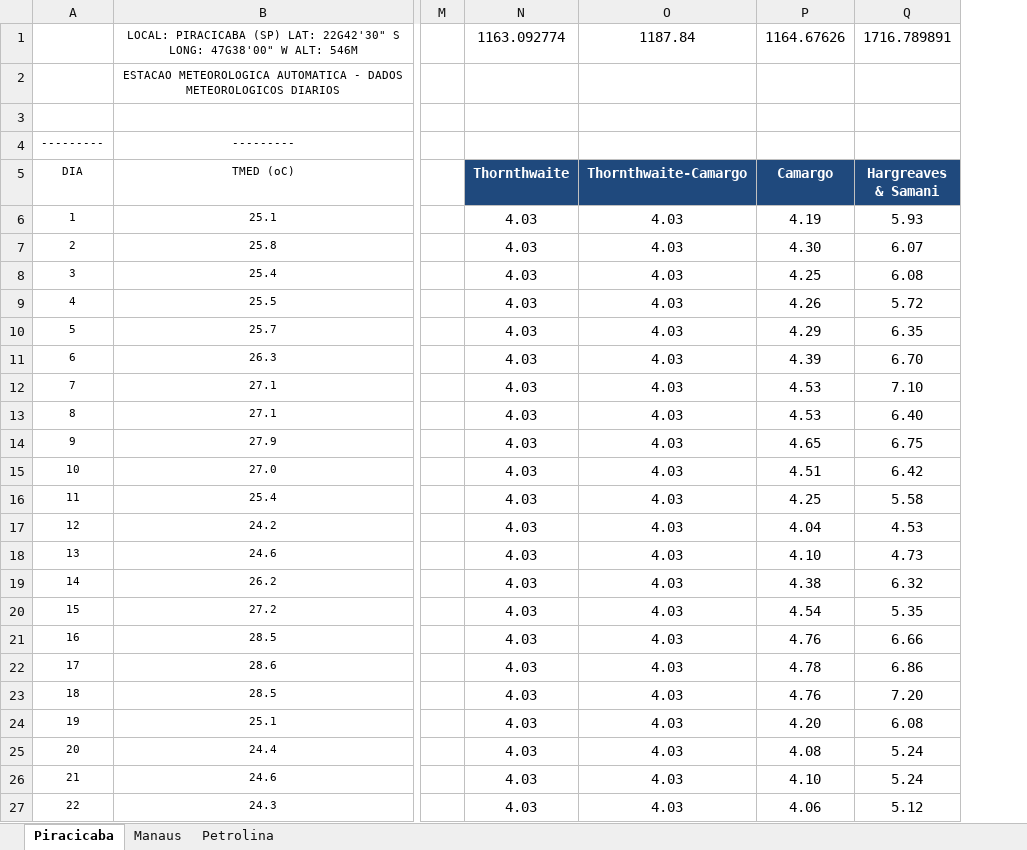
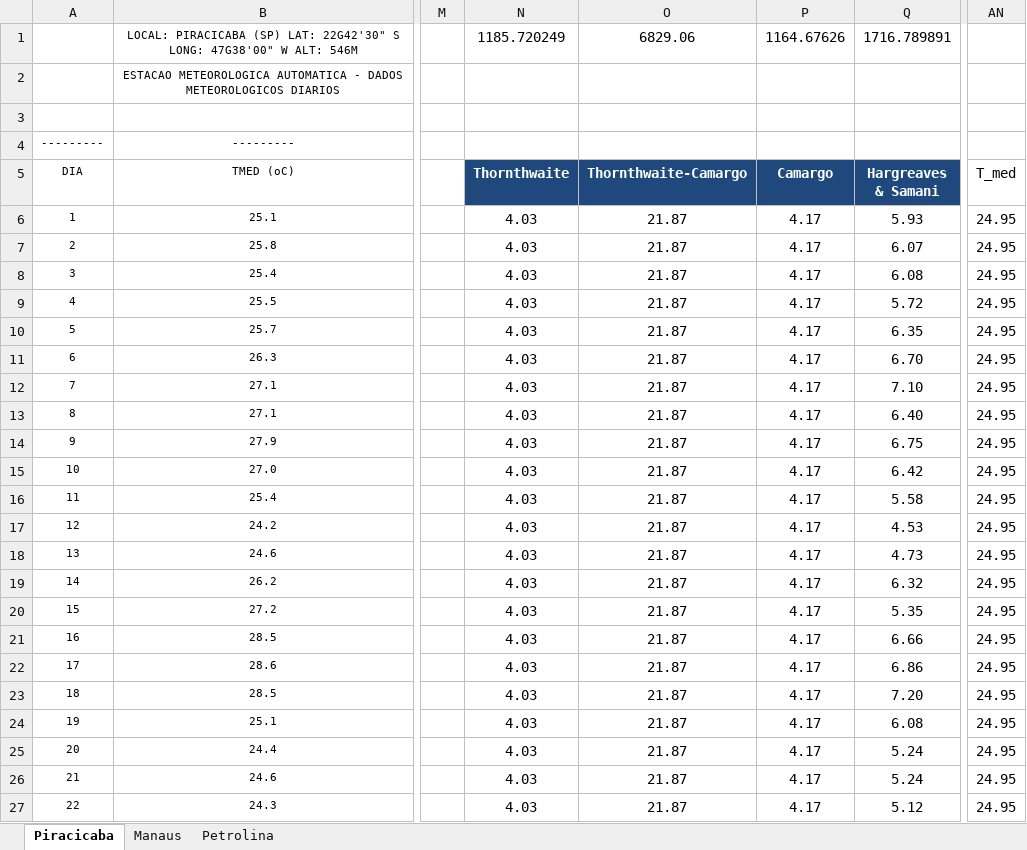
Before and after one commit to brunomartinsmv/eto-methods-comparison, an Excel workbook: Evapo.xlsx, sheet Piracicaba, drawn as a sheet; only a part is shown, gaps mark what is left out; values as stored, in another font and other column widths than the file's, no borders; charts and pictures not drawn; the diff covers the shown part only; the diff names each change by its address in the sheet, - before the commit and + after, or states it on an @@ line.

Commit message:
update temperatures

```diff
--- a/Evapo.xlsx (sheet Piracicaba)
+++ b/Evapo.xlsx (sheet Piracicaba)
+column AN (T_med), rows 6-27: all 24.95
-N1 (Thornthwaite): 1163.092774
+N1 (Thornthwaite): 1185.720249
-O1 (Thornthwaite-Camargo): 1187.84
+O1 (Thornthwaite-Camargo): 6829.06
-O6:O27 (Thornthwaite-Camargo): 4.03
+O6:O27 (Thornthwaite-Camargo): 21.87
-P6 (Camargo): 4.19
+P6 (Camargo): 4.17
-P7 (Camargo): 4.30
+P7 (Camargo): 4.17
-P8 (Camargo): 4.25
+P8 (Camargo): 4.17
-P9 (Camargo): 4.26
+P9 (Camargo): 4.17
-P10 (Camargo): 4.29
+P10 (Camargo): 4.17
-P11 (Camargo): 4.39
+P11 (Camargo): 4.17
-P12:P13 (Camargo): 4.53
+P12:P13 (Camargo): 4.17
-P14 (Camargo): 4.65
+P14 (Camargo): 4.17
-P15 (Camargo): 4.51
+P15 (Camargo): 4.17
-P16 (Camargo): 4.25
+P16 (Camargo): 4.17
-P17 (Camargo): 4.04
+P17 (Camargo): 4.17
-P18 (Camargo): 4.10
+P18 (Camargo): 4.17
-P19 (Camargo): 4.38
+P19 (Camargo): 4.17
-P20 (Camargo): 4.54
+P20 (Camargo): 4.17
-P21 (Camargo): 4.76
+P21 (Camargo): 4.17
-P22 (Camargo): 4.78
+P22 (Camargo): 4.17
-P23 (Camargo): 4.76
+P23 (Camargo): 4.17
-P24 (Camargo): 4.20
+P24 (Camargo): 4.17
-P25 (Camargo): 4.08
+P25 (Camargo): 4.17
-P26 (Camargo): 4.10
+P26 (Camargo): 4.17
-P27 (Camargo): 4.06
+P27 (Camargo): 4.17
```
Also changed, not shown: 927 edited cells elsewhere in this sheet, formulas that keep their value, charts or pictures.
